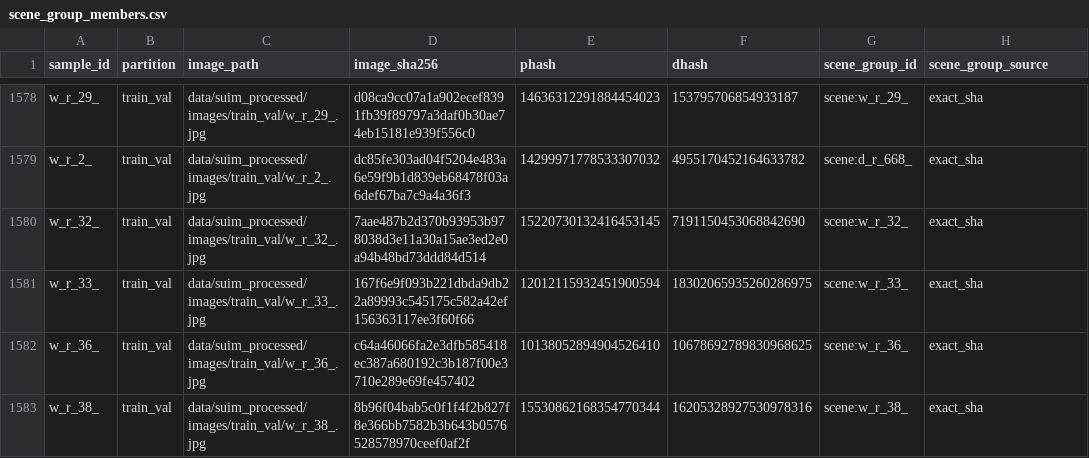
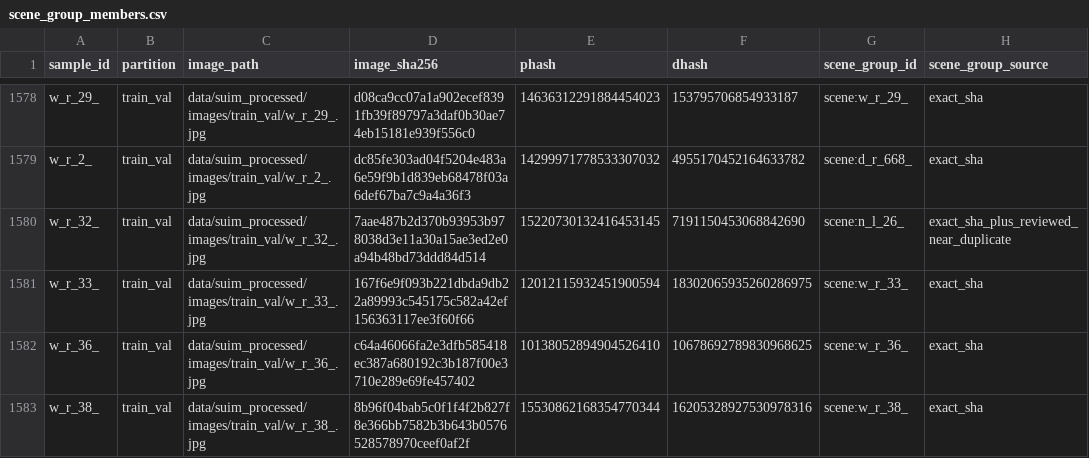
Before and after one commit to Xiaoqin-pro/ocean, a CSV file: data/suim_processed/quality_reports/scene_group_members.csv, drawn as a sheet; only a part is shown, gaps mark what is left out; the diff covers the shown part only.

Commit message:
data: finalize reviewed scene-grouped SUIM v2 split

```diff
--- a/data/suim_processed/quality_reports/scene_group_members.csv
+++ b/data/suim_processed/quality_reports/scene_group_members.csv
@@ -1579,3 +1579,3 @@ w_r_29_,train_val,data/suim_processed/images/train_val/w_r_29_.jpg,d08ca9cc07a1a
 w_r_2_,train_val,data/suim_processed/images/train_val/w_r_2_.jpg,dc85fe303ad04f5204e483a6e59f9b1d839eb68478f03a6def67ba7c9a4a36f3,14299971778533307032,4955170452164633782,scene:d_r_668_,exact_sha
-w_r_32_,train_val,data/suim_processed/images/train_val/w_r_32_.jpg,7aae487b2d370b93953b978038d3e11a30a15ae3ed2e0a94b48bd73ddd84d514,15220730132416453145,7191150453068842690,scene:w_r_32_,exact_sha
+w_r_32_,train_val,data/suim_processed/images/train_val/w_r_32_.jpg,7aae487b2d370b93953b978038d3e11a30a15ae3ed2e0a94b48bd73ddd84d514,15220730132416453145,7191150453068842690,scene:n_l_26_,exact_sha_plus_reviewed_near_duplicate
 w_r_33_,train_val,data/suim_processed/images/train_val/w_r_33_.jpg,167f6e9f093b221dbda9db22a89993c545175c582a42ef156363117ee3f60f66,12012115932451900594,18302065935260286975,scene:w_r_33_,exact_sha
```
Also changed, not shown: 194 edited cells elsewhere in this file, 14 other files.
